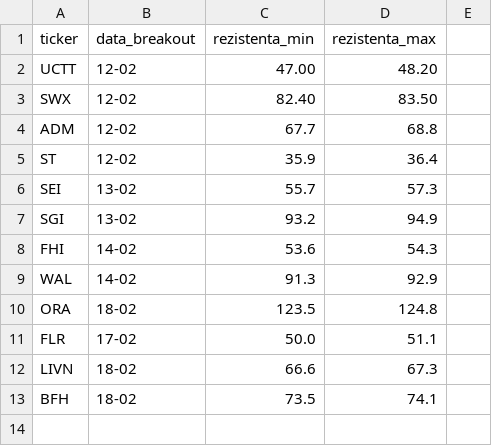
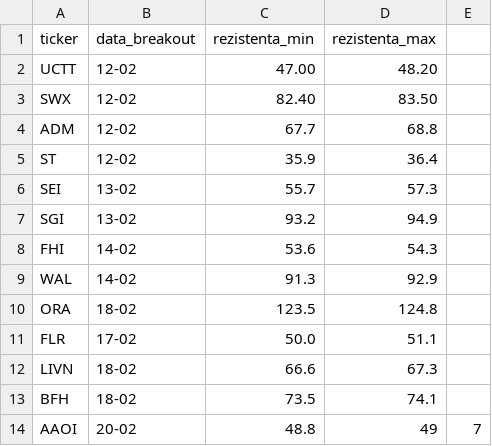
Before and after one commit to floreageo-web/MrTrade, a CSV file: watchlist_manual.csv, drawn as a sheet.

Commit message:
Update watchlist_manual.csv

```diff
--- a/watchlist_manual.csv
+++ b/watchlist_manual.csv
@@ -13 +13,2 @@ LIVN,18-02,66.6,67.3
 BFH,18-02,73.5,74.1
+AAOI,20-02,48.8,49,7
```
